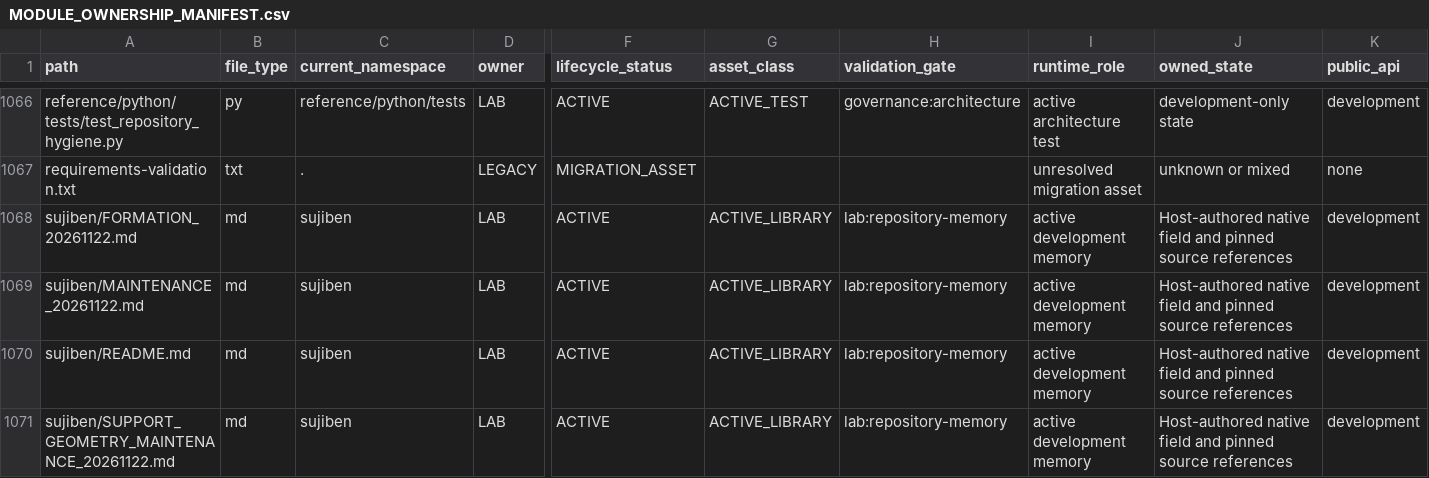
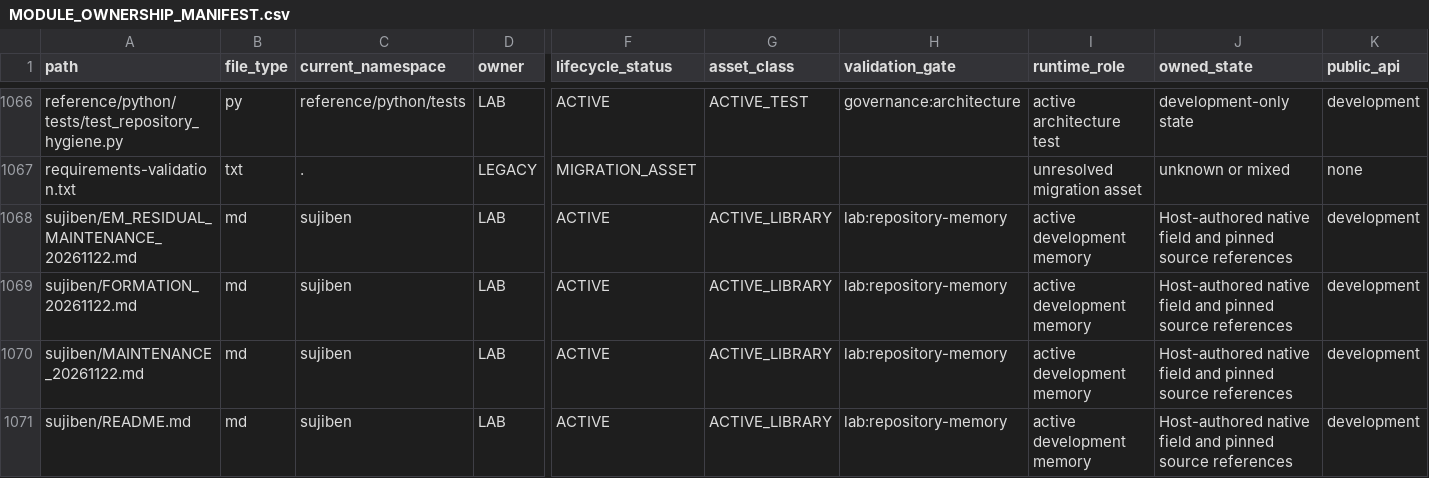
Before and after one commit to awdawmip/Nollm, a CSV file: docs/architecture/module-ownership/MODULE_OWNERSHIP_MANIFEST.csv, drawn as a sheet; only a part is shown, gaps mark what is left out; the shorter side is filled out with more unchanged rows; rows hold the shown columns only; the diff covers the shown part only; the diff names each change by its address in the sheet, - before the commit and + after, or states it on an @@ line.

Commit message:
docs(memory): maintain exact residual and relative geometry understanding
Revise the deformation judgment and add the exact labeled-residual proposition against e1709ff9. Preserve all 38 prior expressions, 17 unaffected bindings, both existing bridges and the geometry registry. Verify both new versions through the already selected native entry.

```diff
--- a/docs/architecture/module-ownership/MODULE_OWNERSHIP_MANIFEST.csv
+++ b/docs/architecture/module-ownership/MODULE_OWNERSHIP_MANIFEST.csv
+row 1068: sujiben/EM_RESIDUAL_MAINTENANCE_20261122.md | md | sujiben | LAB | ACTIVE | ACTIVE_LIBRARY | lab:repository-memory | active development memory | Host-authored native field and pinned source references | development
```
Also changed, not shown: 2 added rows elsewhere in this file, 7 other files.
